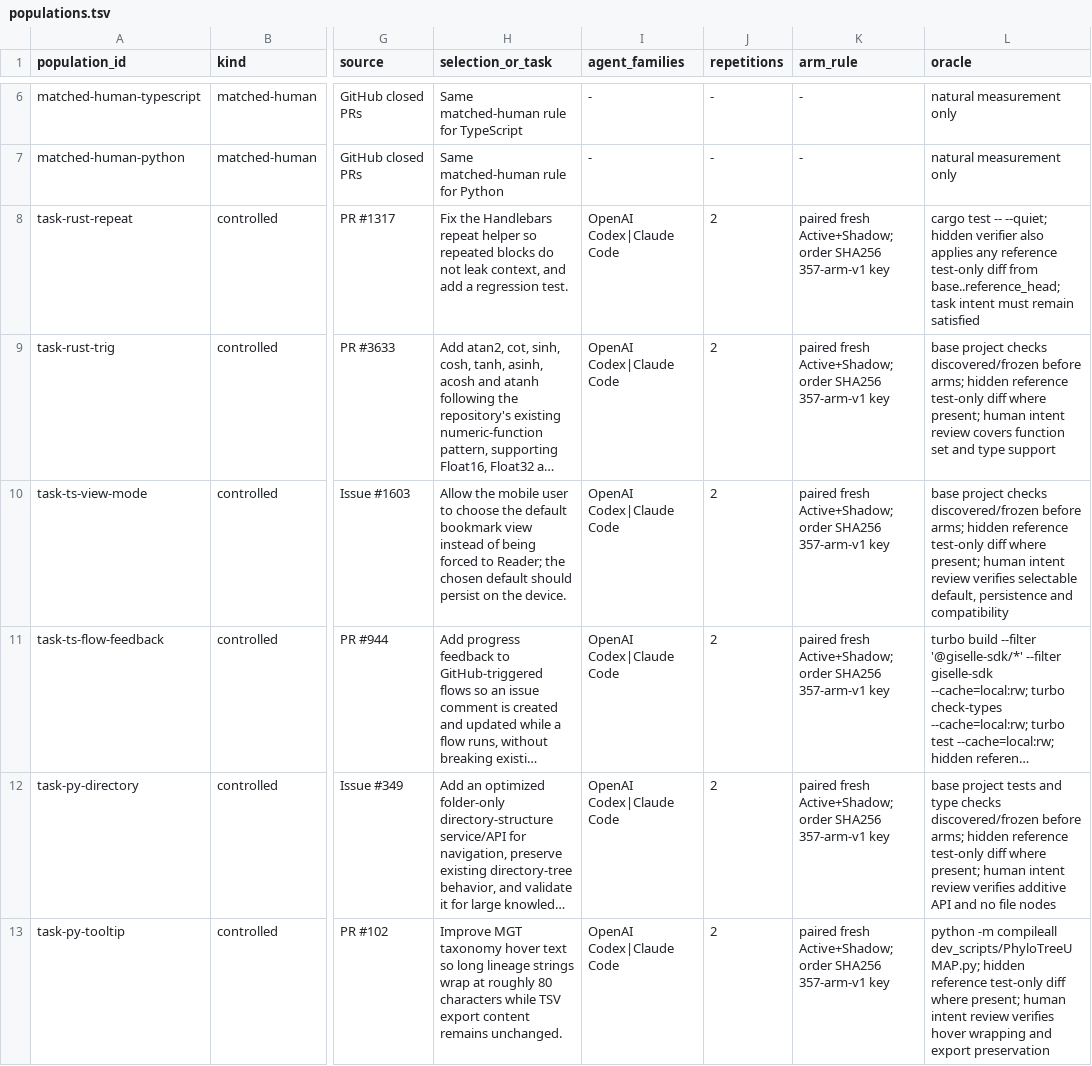
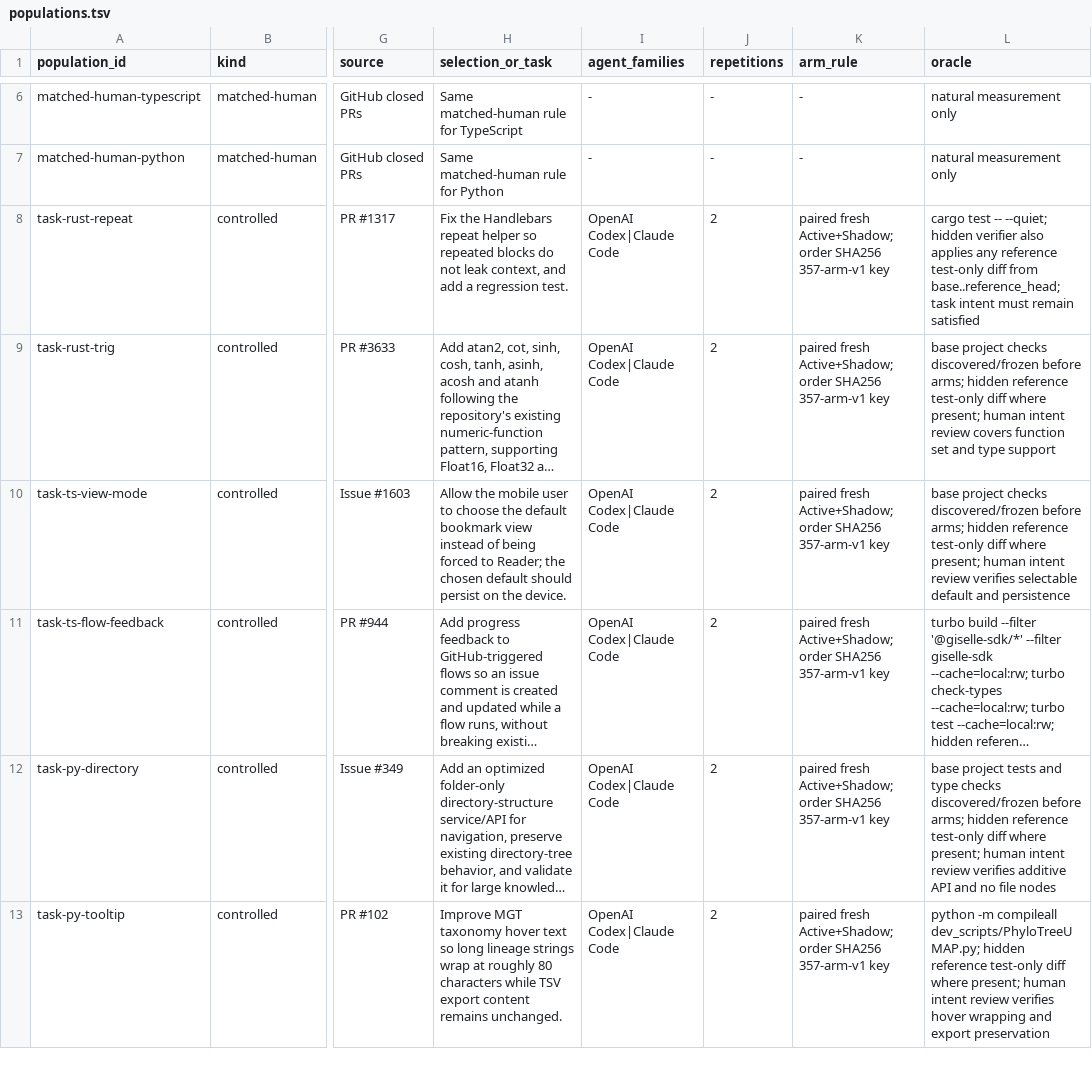
Before and after one commit to brajevicm/klin, a TSV file: docs/phenotype-study-2026-10-04/populations.tsv, drawn as a sheet; only a part is shown, gaps mark what is left out; long unchanged cells end in …; the diff covers the shown part only; the diff names each change by its address in the sheet, - before the commit and + after, or states it on an @@ line.

```diff
--- a/docs/phenotype-study-2026-10-04/populations.tsv
+++ b/docs/phenotype-study-2026-10-04/populations.tsv
-L10 (oracle): …verifies selectable default, persistence and compatibility
+L10 (oracle): …verifies selectable default and persistence
```
Also changed, not shown: 3 added rows elsewhere in this file.
